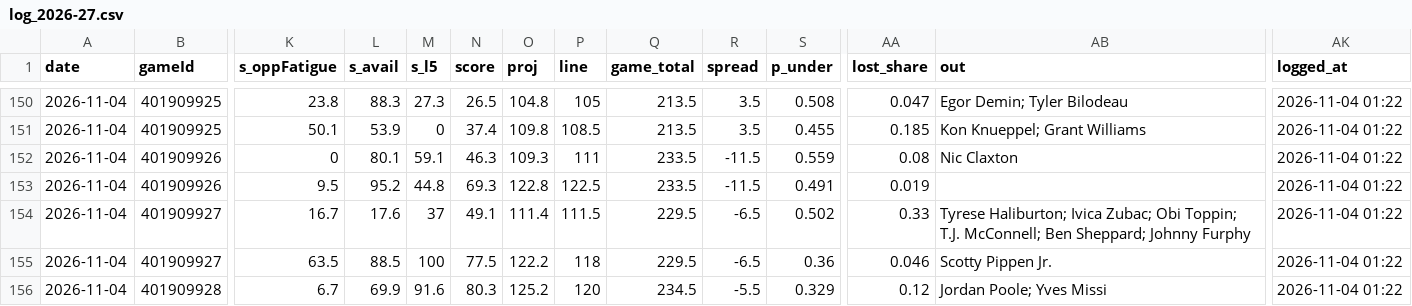
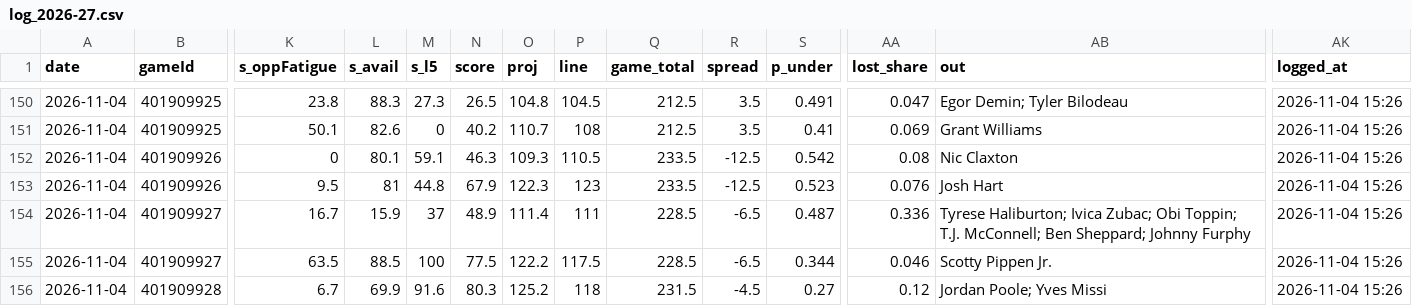
Before and after one commit to Johnbrick123/nba-unders, a CSV file: monitor/log_2026-27.csv, drawn as a sheet; only a part is shown, gaps mark what is left out; the diff covers the shown part only; the diff names each change by its address in the sheet, - before the commit and + after, or states it on an @@ line.

```diff
--- a/monitor/log_2026-27.csv
+++ b/monitor/log_2026-27.csv
-P150 (line): 105
+P150 (line): 104.5
-Q150:Q151 (game_total): 213.5
+Q150:Q151 (game_total): 212.5
-S150 (p_under): 0.508
+S150 (p_under): 0.491
-AK150:AK156 (logged_at): 2026-11-04 01:22
+AK150:AK156 (logged_at): 2026-11-04 15:26
-L151 (s_avail): 53.9
+L151 (s_avail): 82.6
-N151 (score): 37.4
+N151 (score): 40.2
-O151 (proj): 109.8
+O151 (proj): 110.7
-P151 (line): 108.5
+P151 (line): 108
-S151 (p_under): 0.455
+S151 (p_under): 0.41
-AA151 (lost_share): 0.185
+AA151 (lost_share): 0.069
-AB151 (out): Kon Knueppel; Grant Williams
+AB151 (out): Grant Williams
-P152 (line): 111
+P152 (line): 110.5
-R152:R153 (spread): -11.5
+R152:R153 (spread): -12.5
-S152 (p_under): 0.559
+S152 (p_under): 0.542
-L153 (s_avail): 95.2
+L153 (s_avail): 81
-N153 (score): 69.3
+N153 (score): 67.9
-O153 (proj): 122.8
+O153 (proj): 122.3
-P153 (line): 122.5
+P153 (line): 123
-S153 (p_under): 0.491
+S153 (p_under): 0.523
-AA153 (lost_share): 0.019
+AA153 (lost_share): 0.076
-AB153 (out): (empty)
+AB153 (out): Josh Hart
-L154 (s_avail): 17.6
+L154 (s_avail): 15.9
-N154 (score): 49.1
+N154 (score): 48.9
-P154 (line): 111.5
+P154 (line): 111
-Q154:Q155 (game_total): 229.5
+Q154:Q155 (game_total): 228.5
-S154 (p_under): 0.502
+S154 (p_under): 0.487
-AA154 (lost_share): 0.33
+AA154 (lost_share): 0.336
-P155 (line): 118
+P155 (line): 117.5
-S155 (p_under): 0.36
+S155 (p_under): 0.344
-P156 (line): 120
+P156 (line): 118
-Q156 (game_total): 234.5
+Q156 (game_total): 231.5
-R156 (spread): -5.5
+R156 (spread): -4.5
-S156 (p_under): 0.329
+S156 (p_under): 0.27
```
Also changed, not shown: 118 edited cells elsewhere in this file, 4 other files.
